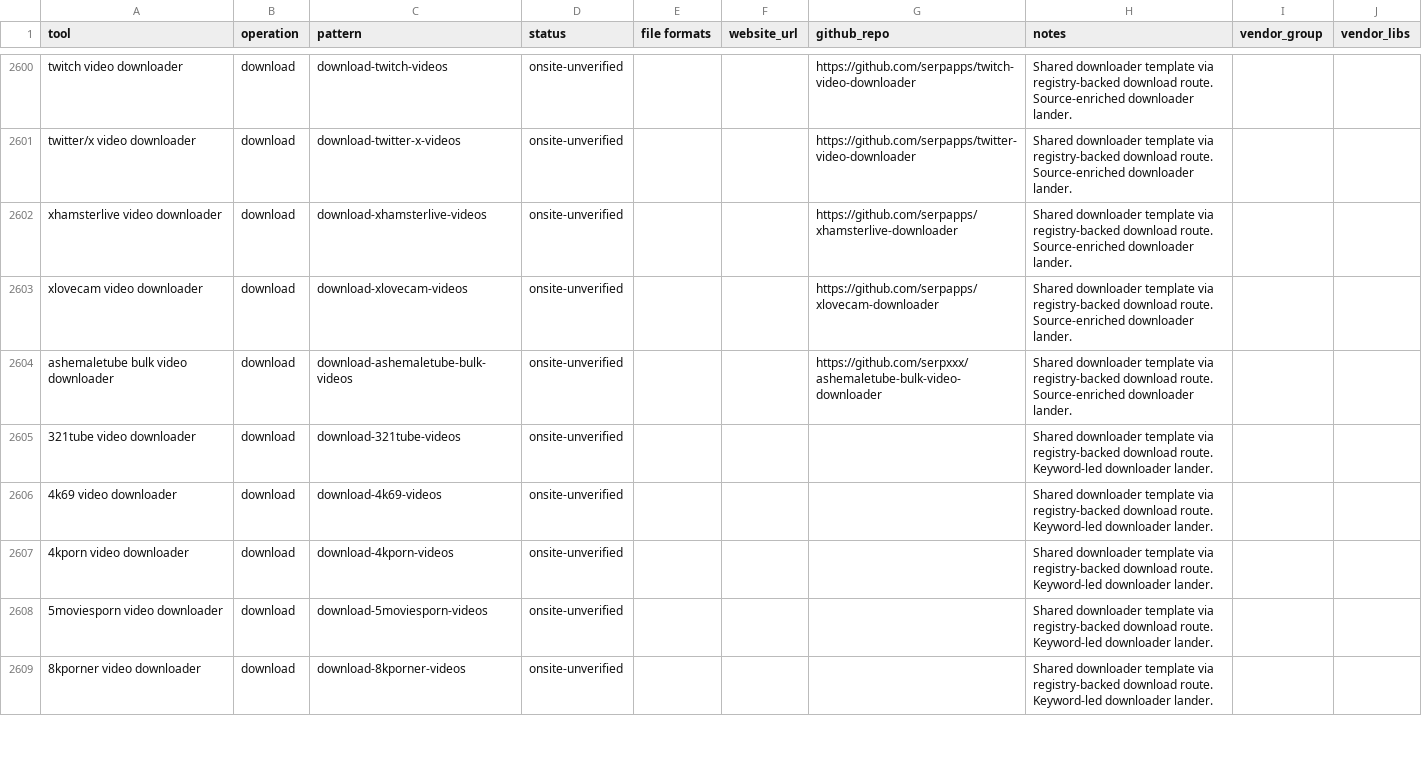
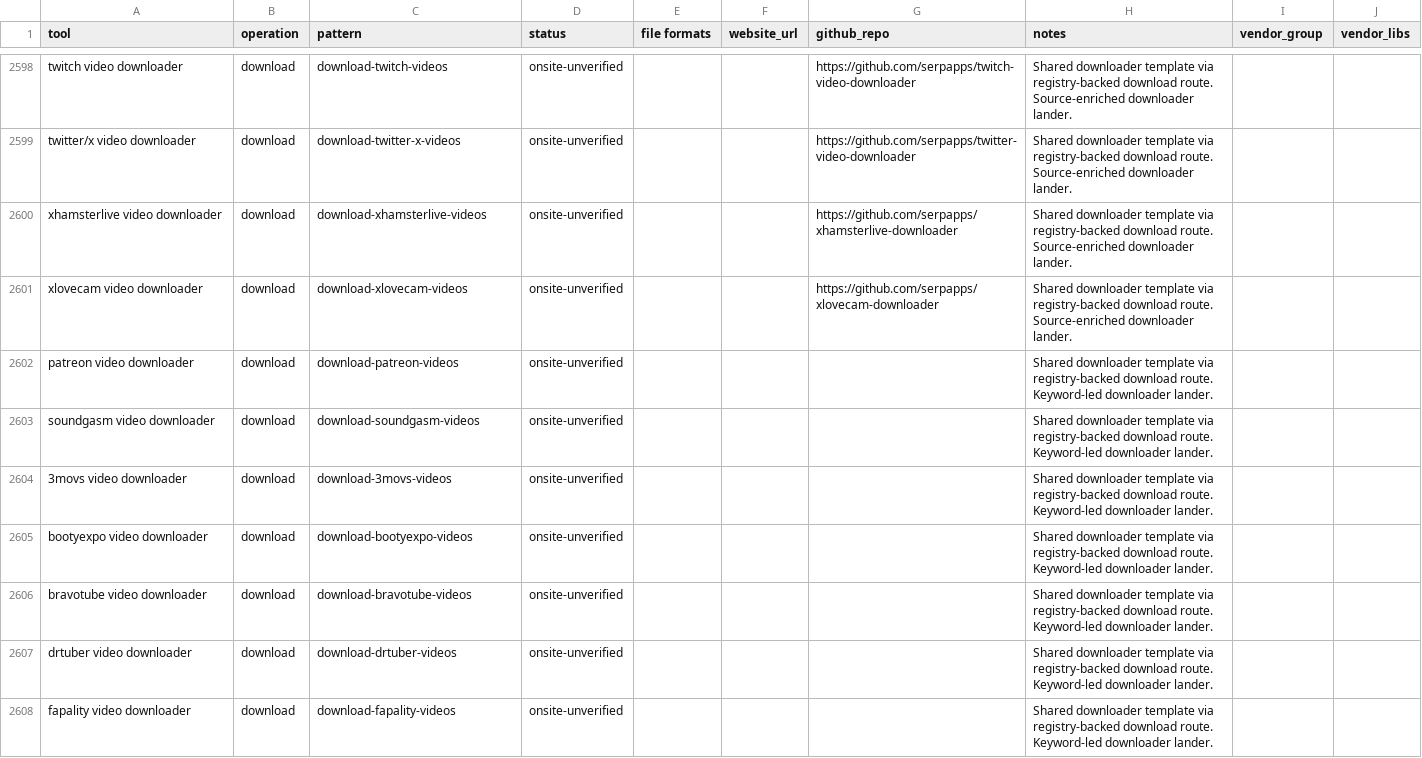
Before and after one commit to serpcompany/tools.serp.co, a CSV file: docs/planner/tools_planner.csv, drawn as a sheet; only a part is shown, gaps mark what is left out; the shorter side is filled out with more unchanged rows; the diff covers the shown part only.

```diff
--- a/docs/planner/tools_planner.csv
+++ b/docs/planner/tools_planner.csv
@@ -2603,2 +2601,8 @@ xhamsterlive video downloader,download,download-xhamsterlive-videos,onsite-unver
 xlovecam video downloader,download,download-xlovecam-videos,onsite-unverified,,,https://github.com/serpapps/xlovecam-downloader,Shared downloader template via registry-backed download route. Source-enriched downloader lander.,,
-ashemaletube bulk video downloader,download,download-ashemaletube-bulk-videos,onsite-unverified,,,https://github.com/serpxxx/ashemaletube-bulk-video-downloader,Shared downloader template via registry-backed download route. Source-enriched downloader lander.,,
+patreon video downloader,download,download-patreon-videos,onsite-unverified,,,,Shared downloader template via registry-backed download route. Keyword-led downloader lander.,,
+soundgasm video downloader,download,download-soundgasm-videos,onsite-unverified,,,,Shared downloader template via registry-backed download route. Keyword-led downloader lander.,,
+3movs video downloader,download,download-3movs-videos,onsite-unverified,,,,Shared downloader template via registry-backed download route. Keyword-led downloader lander.,,
+bootyexpo video downloader,download,download-bootyexpo-videos,onsite-unverified,,,,Shared downloader template via registry-backed download route. Keyword-led downloader lander.,,
+bravotube video downloader,download,download-bravotube-videos,onsite-unverified,,,,Shared downloader template via registry-backed download route. Keyword-led downloader lander.,,
+drtuber video downloader,download,download-drtuber-videos,onsite-unverified,,,,Shared downloader template via registry-backed download route. Keyword-led downloader lander.,,
+fapality video downloader,download,download-fapality-videos,onsite-unverified,,,,Shared downloader template via registry-backed download route. Keyword-led downloader lander.,,
```
Also changed, not shown: 6 added rows and 2 removed rows elsewhere in this file, 3 other files.
